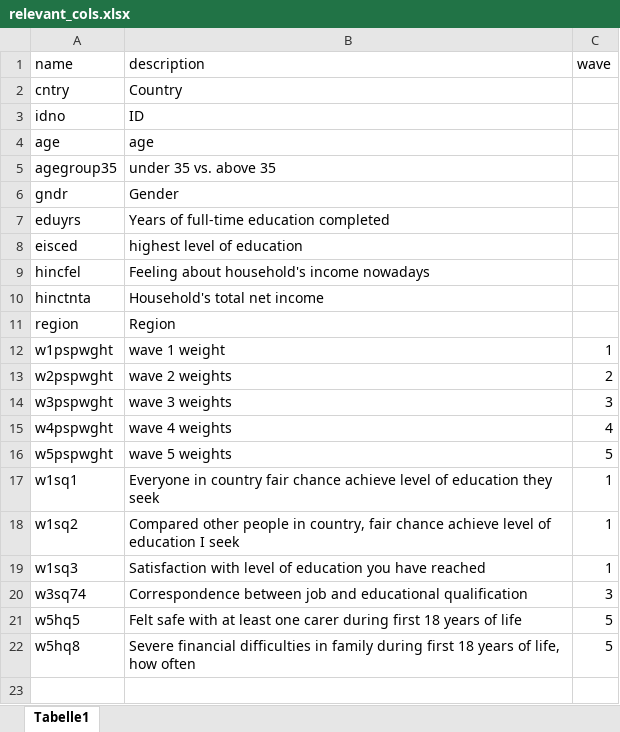
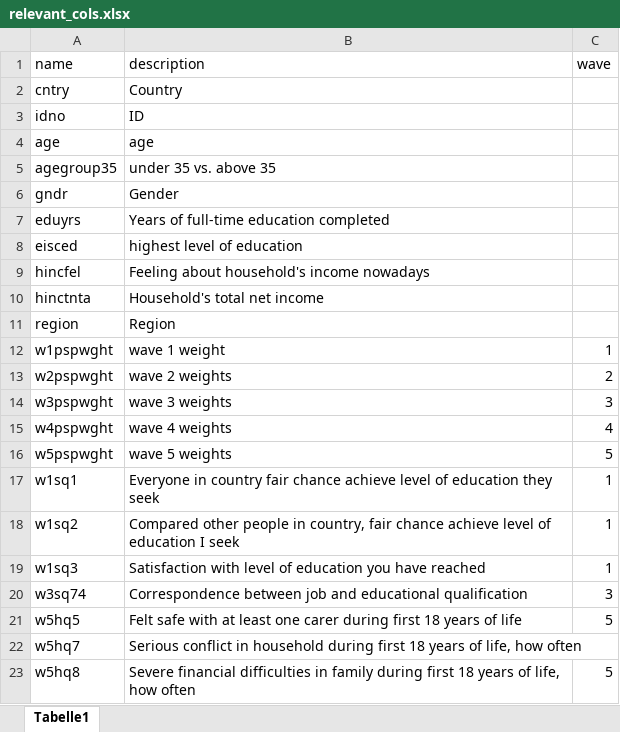
Before and after one commit to nippisch/datathon_make_it_strong, an Excel workbook: relevant_cols.xlsx, sheet Tabelle1, drawn as a sheet; values as stored, in another font and other column widths than the file's, no borders; table styles not drawn; the diff names each change by its address in the sheet, - before the commit and + after, or states it on an @@ line.

```diff
--- a/relevant_cols.xlsx (sheet Tabelle1)
+++ b/relevant_cols.xlsx (sheet Tabelle1)
+row 22: w5hq7 | Serious conflict in household during first 18 years of life, how often
```
Also changed, not shown: 2 other files.
